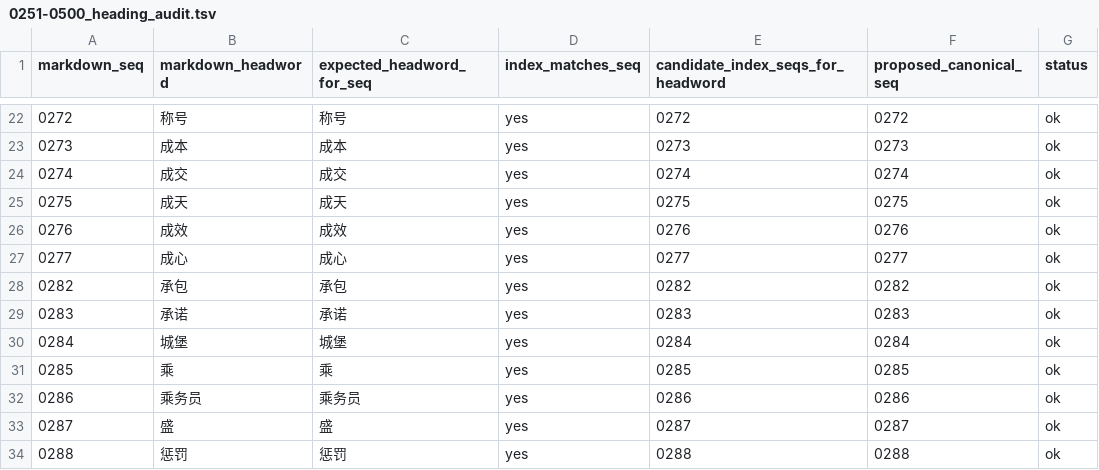
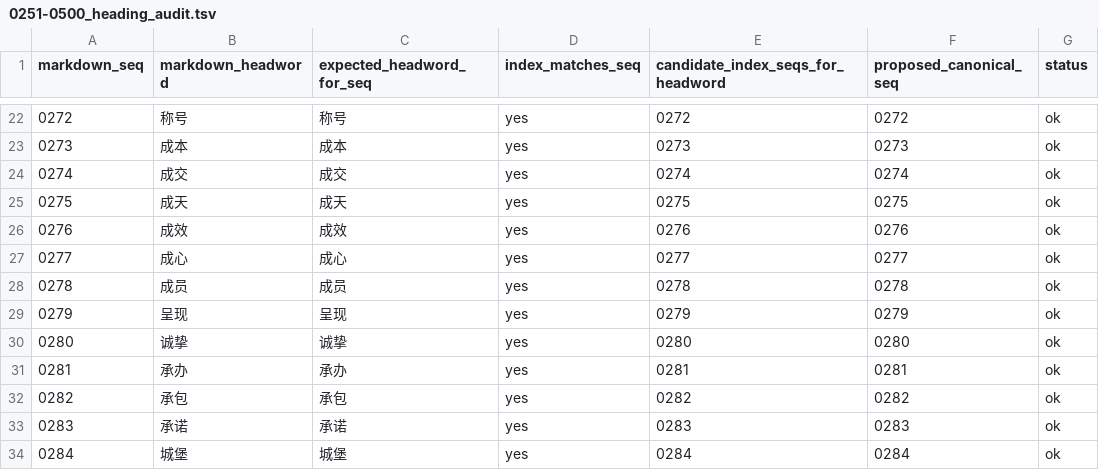
Before and after one commit to ktaka-ccmp/chinese-study, a TSV file: HSK6/5000words/index/audits/0251-0500_heading_audit.tsv, drawn as a sheet; only a part is shown, gaps mark what is left out; the shorter side is filled out with more unchanged rows; the diff names each change by its address in the sheet, - before the commit and + after, or states it on an @@ line.

```diff
--- a/HSK6/5000words/index/audits/0251-0500_heading_audit.tsv
+++ b/HSK6/5000words/index/audits/0251-0500_heading_audit.tsv
+row 28: 0278 | 成员 | 成员 | yes | 0278 | 0278 | ok
+row 29: 0279 | 呈现 | 呈现 | yes | 0279 | 0279 | ok
+row 30: 0280 | 诚挚 | 诚挚 | yes | 0280 | 0280 | ok
+row 31: 0281 | 承办 | 承办 | yes | 0281 | 0281 | ok
```
Also changed, not shown: HSK6/5000words/index/audits/0001-0250_heading_audit.tsv, HSK6/5000words/index/audits/1251-1500_heading_audit.tsv, 6 other files.
